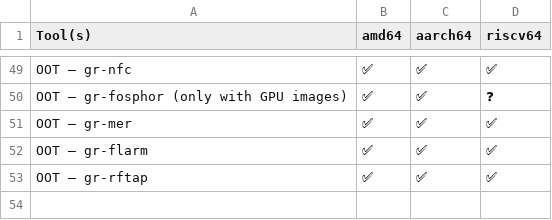
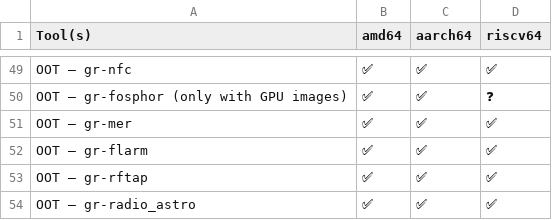
Before and after one commit to PentHertz/rfswift-doc-v2, a CSV file: content/docs/guide/tools_for_sdr_full_oot.csv, drawn as a sheet; only a part is shown, gaps mark what is left out.

```diff
--- a/content/docs/guide/tools_for_sdr_full_oot.csv
+++ b/content/docs/guide/tools_for_sdr_full_oot.csv
@@ -53 +53,2 @@ OOT – gr-flarm,✅  ,✅   ,✅
 OOT – gr-rftap,✅  ,✅   ,✅
+OOT – gr-radio_astro,✅  ,✅   ,✅
```
Also changed, not shown: content/docs/guide/tools_for_sdr_light.csv.
